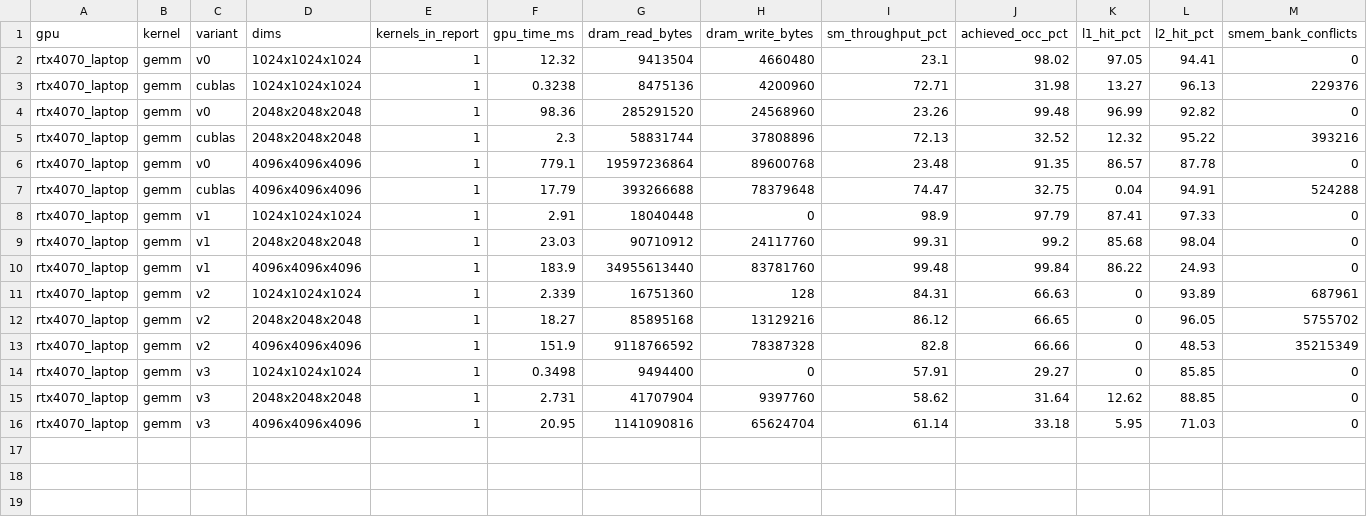
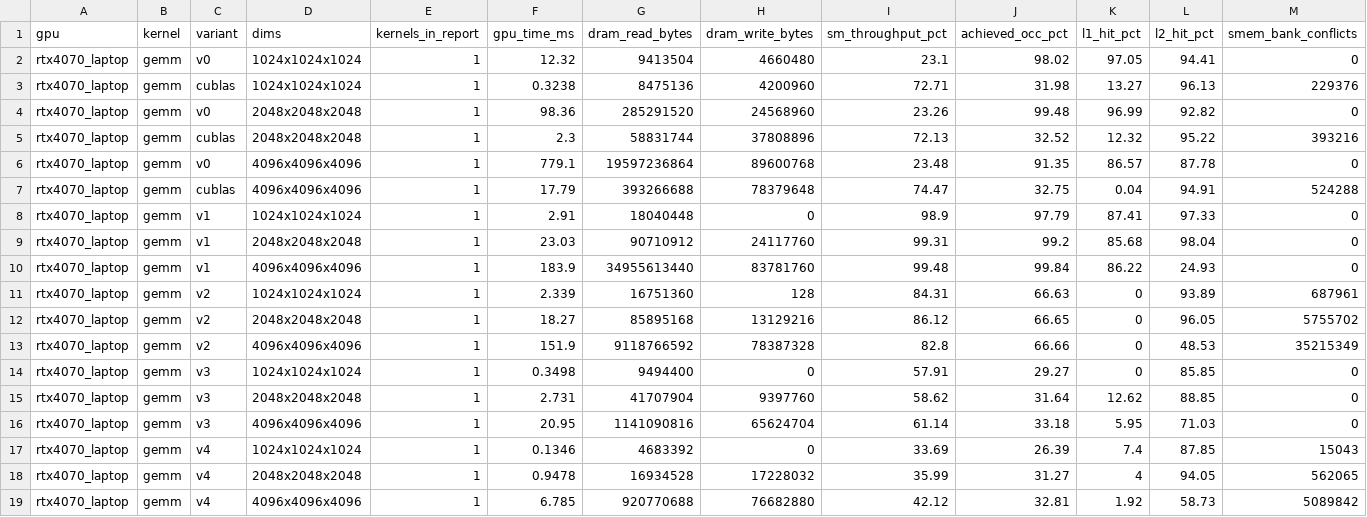
Before and after one commit to DeviousDrops/kernline, a CSV file: results/ncu/rtx4070_laptop/metrics.csv, drawn as a sheet; only a part is shown; rows hold the shown columns only; the diff names each change by its address in the sheet, - before the commit and + after, or states it on an @@ line.

Commit message:
Add GEMM v4: WMMA tensor cores, FP16 inputs with FP32 accumulation
Moved from v3 to v4 because v3 was compute-bound on the FP32 FMA pipe (not_selected on top, 46% of a 20.9 TFLOP/s ceiling). On the 4070 Laptop at 4096^3: 14.16 ms -> 4.54 ms (9703 -> 30270 GFLOP/s), 2.9x cuBLAS SGEMM. ncu shows the top stall is now math_pipe_throttle (15.8 cycles per issue), followed by long_scoreboard (4.2) from the global-to-shared tile copy.

That is 33% of the measured FP16 tensor-core ceiling (90.9 TFLOP/s): 31.2 TFLOP/s at 1024^3, 31.6 at 2048^3, 30.3 at 4096^3. Occupancy is 33% (2 blocks per SM), limited by both 127 registers per thread and 36 KB of shared memory per block.

gemm_v4 takes FP16 A and B and FP32 C. BM=BN=128, BK=64, 8 warps per block with a 32x64 tile of C each. BK=64 was faster than 32 at 512^3, 2048x768x768 and 4096^3 (9-20%) and slower at 1024^3 and 2048^3 (5-10%). Shapes with K or N not divisible by 8 use a scalar-load variant; fragments crossing the edge of C are staged through shared memory. The bench fills FP16 inputs for v4 and counts 2 bytes per input element.

```diff
--- a/results/ncu/rtx4070_laptop/metrics.csv
+++ b/results/ncu/rtx4070_laptop/metrics.csv
+row 17: rtx4070_laptop | gemm | v4 | 1024x1024x1024 | 1 | 0.1346 | 4683392 | 0 | 33.69 | 26.39 | 7.4 | 87.85 | 15043
+row 18: rtx4070_laptop | gemm | v4 | 2048x2048x2048 | 1 | 0.9478 | 16934528 | 17228032 | 35.99 | 31.27 | 4 | 94.05 | 562065
+row 19: rtx4070_laptop | gemm | v4 | 4096x4096x4096 | 1 | 6.785 | 920770688 | 76682880 | 42.12 | 32.81 | 1.92 | 58.73 | 5089842
```
Also changed, not shown: results/rtx4070_laptop/gemm.csv, 10 other files.
